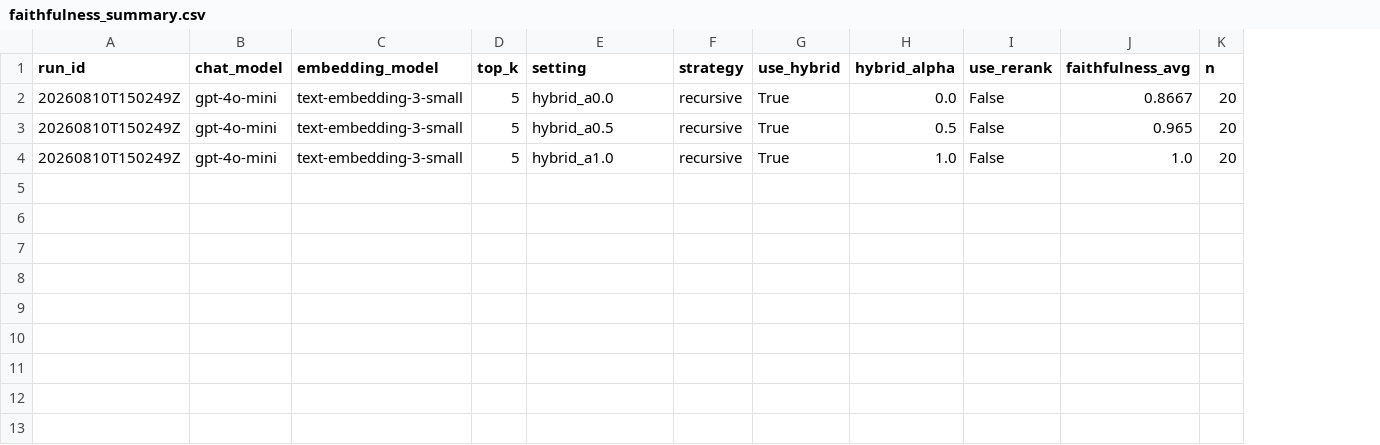
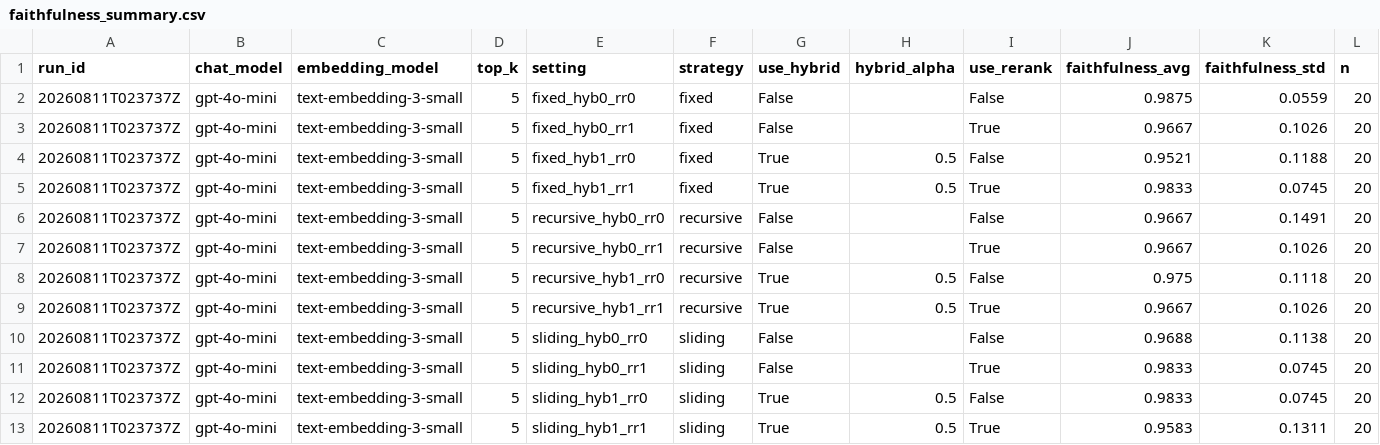
Before and after one commit to UlviDemirsoy/corpus-rag, a CSV file: evals/results/faithfulness_summary.csv, drawn as a sheet; only a part is shown; addresses are those after the commit; rows hold the shown columns only; the diff names each change by its address in the sheet, - before the commit and + after, or states it on an @@ line.

Commit message:
feat(evals): approach grid faithfulness (12 settings x 20q)
Compare strategy x hybrid x rerank with scores aggregated by approach; add bar + heatmap charts.

```diff
--- a/evals/results/faithfulness_summary.csv
+++ b/evals/results/faithfulness_summary.csv
+column K (faithfulness_std), row 4: 0.1188; row 8: 0.1118; row 12: 0.0745
+row 2: 20260811T023737Z | gpt-4o-mini | text-embedding-3-small | 5 | fixed_hyb0_rr0 | fixed | False |  | False | 0.9875 | 0.0559 | 20
+row 3: 20260811T023737Z | gpt-4o-mini | text-embedding-3-small | 5 | fixed_hyb0_rr1 | fixed | False |  | True | 0.9667 | 0.1026 | 20
-A4 (run_id): 20260810T150249Z
+A4 (run_id): 20260811T023737Z
-E4 (setting): hybrid_a0.0
+E4 (setting): fixed_hyb1_rr0
-F4 (strategy): recursive
+F4 (strategy): fixed
-H4 (hybrid_alpha): 0.0
+H4 (hybrid_alpha): 0.5
-J4 (faithfulness_avg): 0.8667
+J4 (faithfulness_avg): 0.9521
+row 5: 20260811T023737Z | gpt-4o-mini | text-embedding-3-small | 5 | fixed_hyb1_rr1 | fixed | True | 0.5 | True | 0.9833 | 0.0745 | 20
+row 6: 20260811T023737Z | gpt-4o-mini | text-embedding-3-small | 5 | recursive_hyb0_rr0 | recursive | False |  | False | 0.9667 | 0.1491 | 20
+row 7: 20260811T023737Z | gpt-4o-mini | text-embedding-3-small | 5 | recursive_hyb0_rr1 | recursive | False |  | True | 0.9667 | 0.1026 | 20
-A8 (run_id): 20260810T150249Z
+A8 (run_id): 20260811T023737Z
-E8 (setting): hybrid_a0.5
+E8 (setting): recursive_hyb1_rr0
-J8 (faithfulness_avg): 0.965
+J8 (faithfulness_avg): 0.975
+row 9: 20260811T023737Z | gpt-4o-mini | text-embedding-3-small | 5 | recursive_hyb1_rr1 | recursive | True | 0.5 | True | 0.9667 | 0.1026 | 20
+row 10: 20260811T023737Z | gpt-4o-mini | text-embedding-3-small | 5 | sliding_hyb0_rr0 | sliding | False |  | False | 0.9688 | 0.1138 | 20
+row 11: 20260811T023737Z | gpt-4o-mini | text-embedding-3-small | 5 | sliding_hyb0_rr1 | sliding | False |  | True | 0.9833 | 0.0745 | 20
-A12 (run_id): 20260810T150249Z
+A12 (run_id): 20260811T023737Z
-E12 (setting): hybrid_a1.0
+E12 (setting): sliding_hyb1_rr0
-F12 (strategy): recursive
+F12 (strategy): sliding
-H12 (hybrid_alpha): 1.0
+H12 (hybrid_alpha): 0.5
-J12 (faithfulness_avg): 1.0
+J12 (faithfulness_avg): 0.9833
+row 13: 20260811T023737Z | gpt-4o-mini | text-embedding-3-small | 5 | sliding_hyb1_rr1 | sliding | True | 0.5 | True | 0.9583 | 0.1311 | 20
```
Also changed, not shown: 8 other files.
